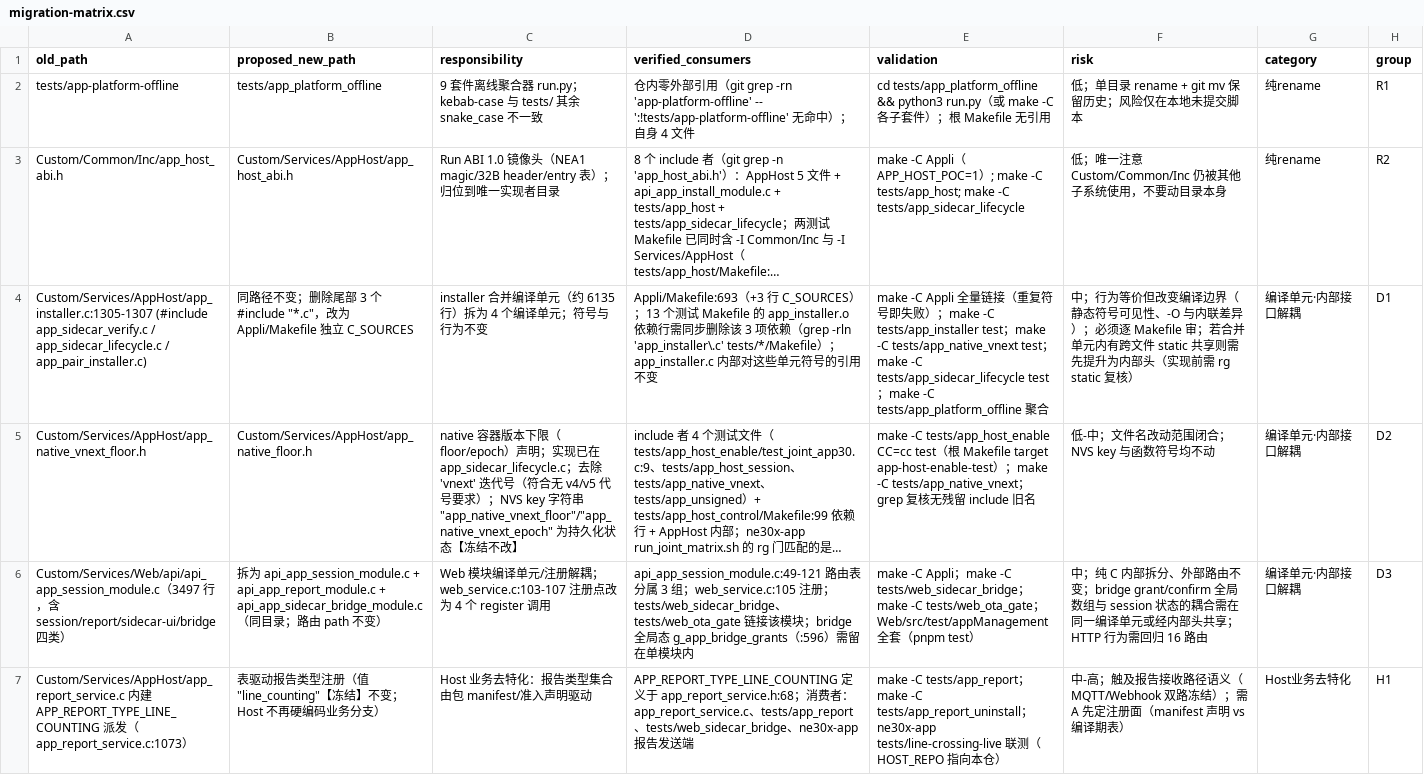
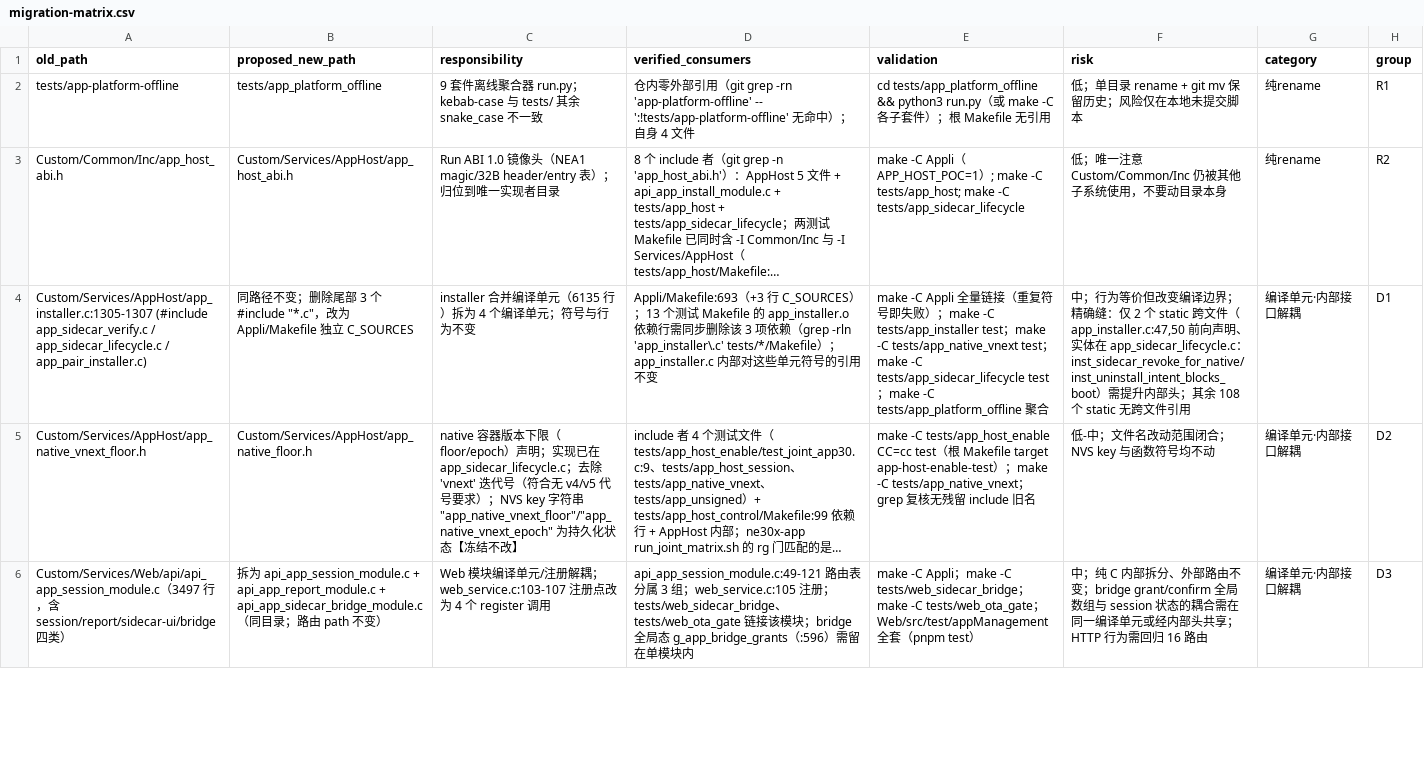
Before and after one commit to harryhua-ai/ne301, a CSV file: docs/audits/apphost-lean/migration-matrix.csv, drawn as a sheet; only a part is shown; long unchanged cells end in …; removed rows and columns are numbered as before the commit, all else as after; the diff covers the shown part only; the diff names each change by its address in the sheet, - before the commit and + after, or states it on an @@ line.

```diff
--- a/docs/audits/apphost-lean/migration-matrix.csv
+++ b/docs/audits/apphost-lean/migration-matrix.csv
-C4 (responsibility): installer 合并编译单元（约 6135 行）拆为 4 个编译单元；符号与行为不变
+C4 (responsibility): installer 合并编译单元（6135 行）拆为 4 个编译单元；符号与行为不变
-F4 (risk): …编译边界（静态符号可见性、-O 与内联差异）；必须逐 Makefile 审；若合并单元内有跨文件 static 共享则需先提升为内部头（实现前需 rg static 复核）
+F4 (risk): …编译边界；精确缝：仅 2 个 static 跨文件（app_installer.c:47,50 前向声明、实体在 app_sidecar_lifecycle.c：inst_sidecar_revoke_for_native/inst_uninstall_intent_blocks_boot）需提升内部头；其余 108 个 static 无跨文件引用
-row 7: Custom/Services/AppHost/app_report_service.c 内建 APP_REPORT_TYPE_LINE_COUNTING 派发（app_report_service.c:1073） | 表驱动报告类型注册（值 "line_counting"【冻结】不变；Host 不再硬编码业务分支） | Host 业务去特化：报告类型集合由包 manifest/准入声明驱动 | APP_REPORT_TYPE_LINE_COUNTING 定义于 app_report_service.h:68；消费者：app_report_service.c、tests/app_report、tests/web_sidecar_bridge、ne30x-app 报告发送端 | make -C tests/app_report；make -C tests/app_report_uninstall；ne30x-app tests/line-crossing-live 联测（HOST_REPO 指向本仓） | 中-高；触及报告接收路径语义（MQTT/Webhook 双路冻结）；需 A 先定注册面（manifest 声明 vs 编译期表） | Host业务去特化 | H1
```
Also changed, not shown: 5 added rows and 6 edited cells elsewhere in this file, 5 other files.
